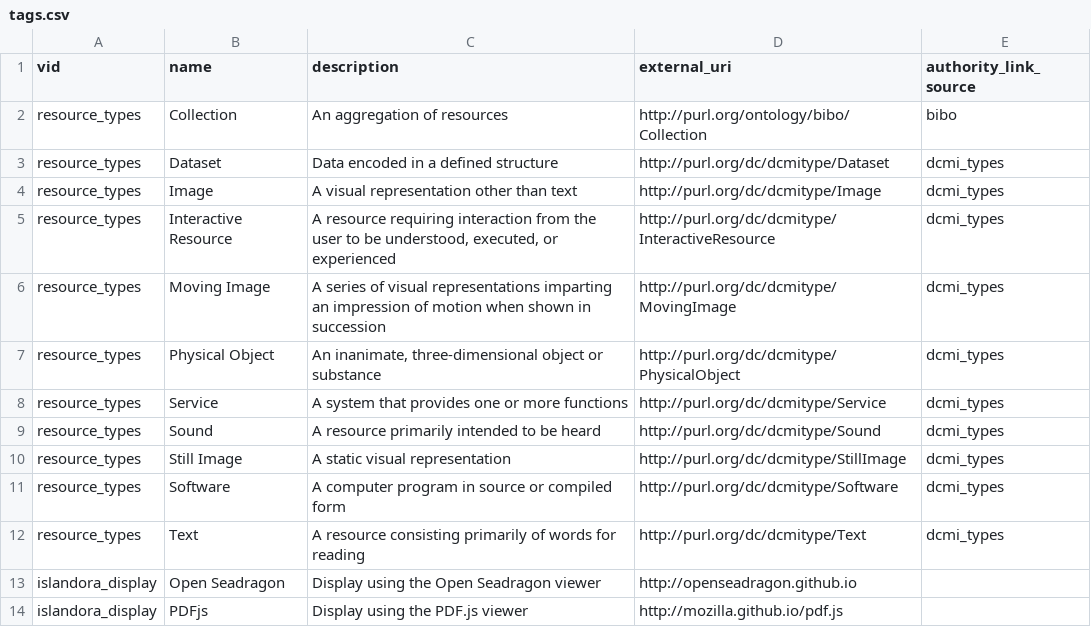
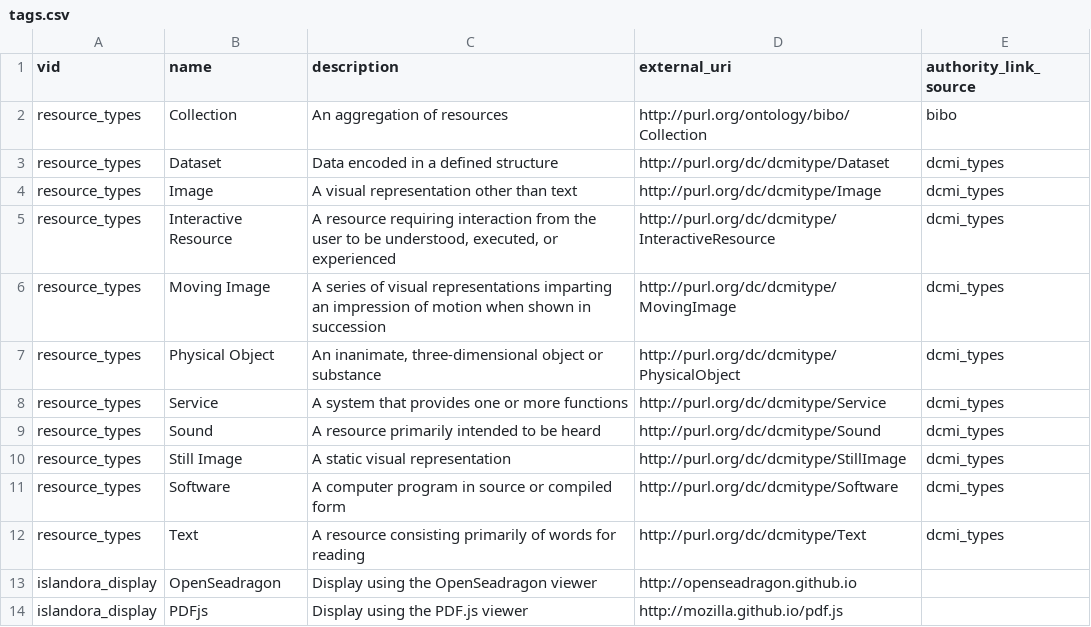
Before and after one commit to Islandora-Devops/islandora-starter-site, a CSV file: assets/migrate/tags.csv, drawn as a sheet.

Commit message:
Spell OpenSeadragon properly.

```diff
--- a/assets/migrate/tags.csv
+++ b/assets/migrate/tags.csv
@@ -12,3 +12,3 @@ resource_types,"Software","A computer program in source or compiled form",http:/
 resource_types,"Text","A resource consisting primarily of words for reading",http://purl.org/dc/dcmitype/Text,dcmi_types
-islandora_display,"Open Seadragon","Display using the Open Seadragon viewer",http://openseadragon.github.io,
+islandora_display,"OpenSeadragon","Display using the OpenSeadragon viewer",http://openseadragon.github.io,
 islandora_display,"PDFjs","Display using the PDF.js viewer",http://mozilla.github.io/pdf.js,
```
